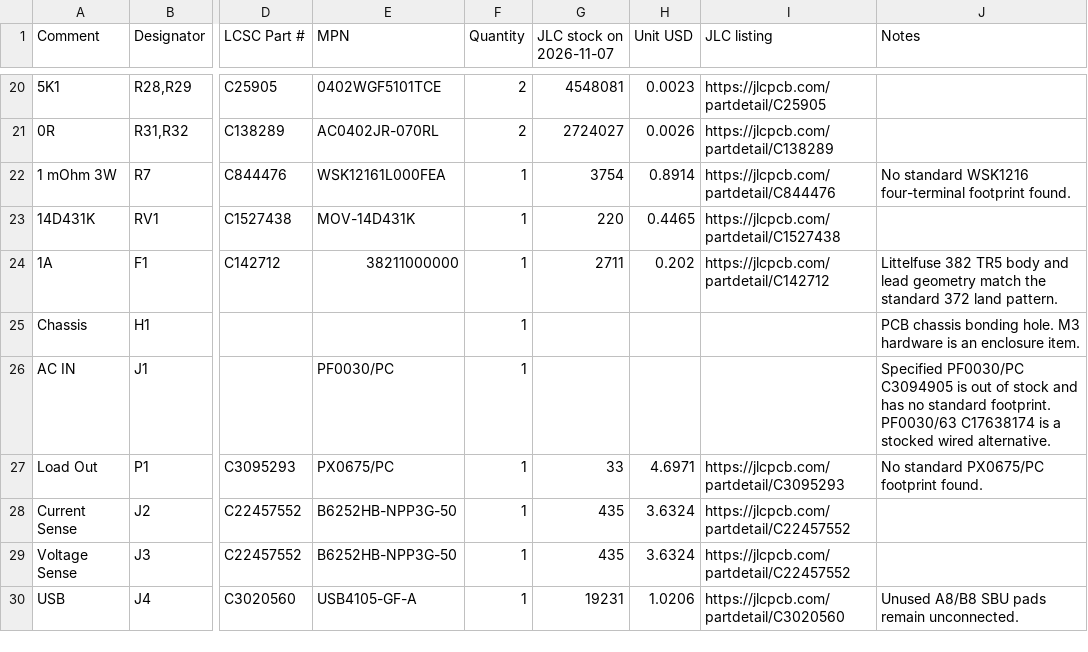
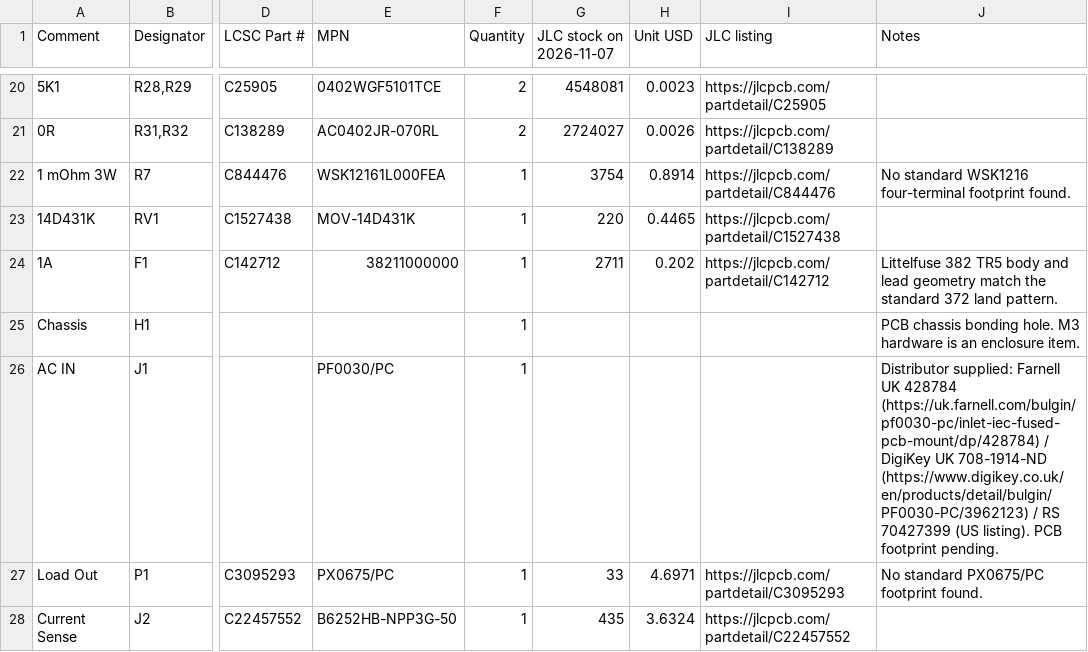
Before and after one commit to MAWoodMain/SigCapHW, a CSV file: BOM.csv, drawn as a sheet; only a part is shown, gaps mark what is left out; the shorter side is filled out with more unchanged rows; the diff names each change by its address in the sheet, - before the commit and + after, or states it on an @@ line.

Commit message:
Source J1 mains inlet through distributors

```diff
--- a/BOM.csv
+++ b/BOM.csv
-J26 (Notes): Specified PF0030/PC C3094905 is out of stock and has no standard footprint. PF0030/63 C17638174 is a stocked wired alternative.
+J26 (Notes): Distributor supplied: Farnell UK 428784 (https://uk.farnell.com/bulgin/pf0030-pc/inlet-iec-fused-pcb-mount/dp/428784) / DigiKey UK 708-1914-ND (https://www.digikey.co.uk/en/products/detail/bulgin/PF0030-PC/3962123) / RS 70427399 (US listing). PCB footprint pending.
```
